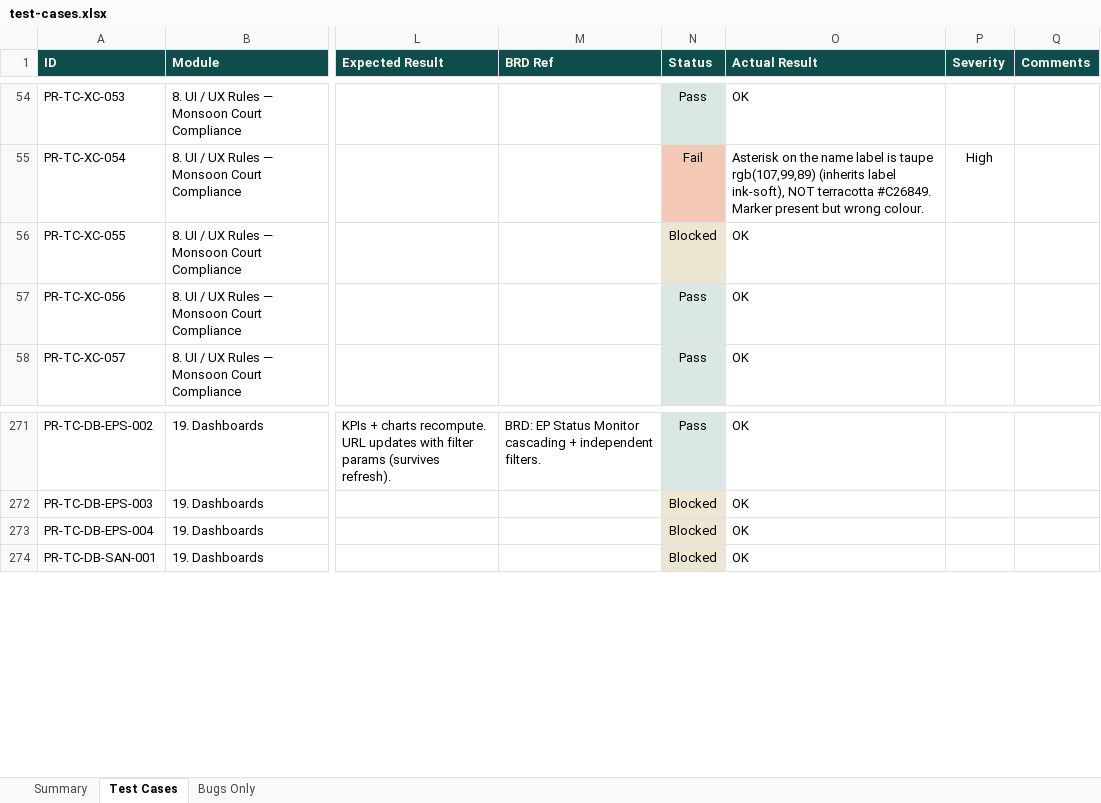
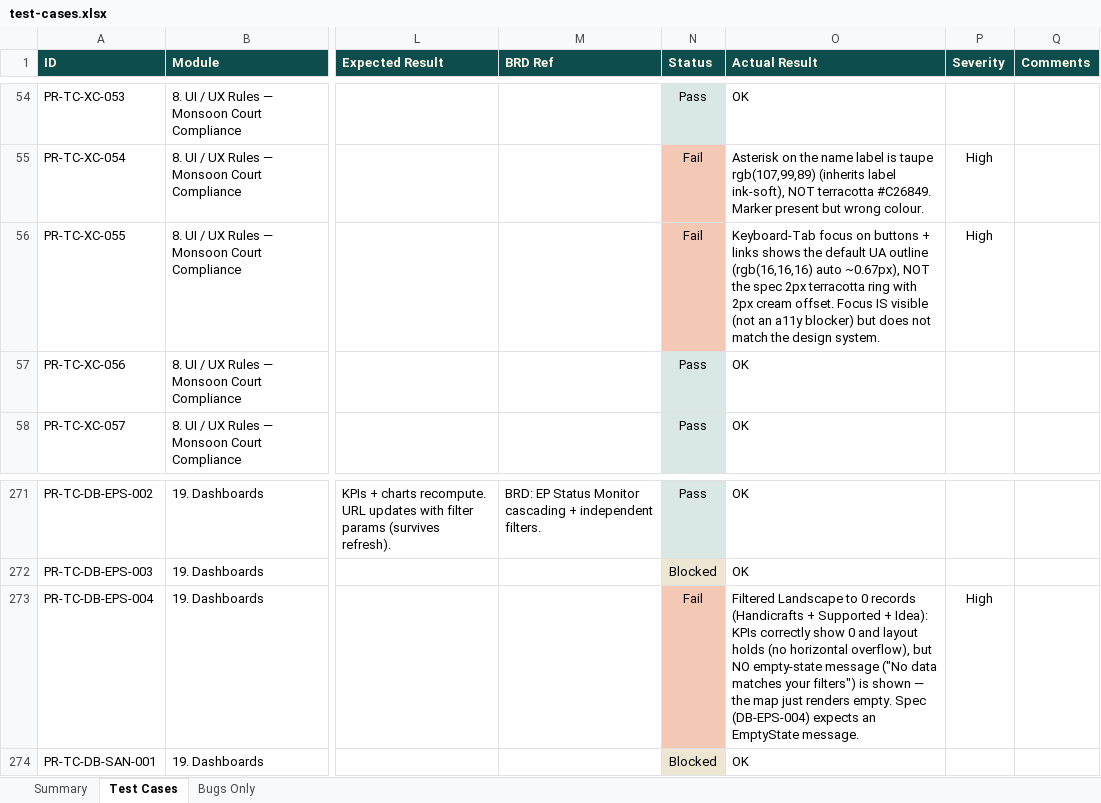
Before and after one commit to SamarthPaul/Prime-Documents, an Excel workbook: test-cases.xlsx, sheet Test Cases, drawn as a sheet; only a part is shown, gaps mark what is left out; values as stored, in another font and other column widths than the file's, no borders; the diff names each change by its address in the sheet, - before the commit and + after, or states it on an @@ line.

```diff
--- a/test-cases.xlsx (sheet Test Cases)
+++ b/test-cases.xlsx (sheet Test Cases)
-N56 (Status): Blocked
+N56 (Status): Fail
-N56 fill: #EDE6D2
+N56 fill: #F3C9B6
-O56 (Actual Result): OK
+O56 (Actual Result): Keyboard-Tab focus on buttons + links shows the default UA outline (rgb(16,16,16) auto ~0.67px), NOT the spec 2px terracotta ring with 2px cream offset. Focus IS visible (not an a11y blocker) but does not match the design system.
-P56 (Severity): (empty)
+P56 (Severity): High
-N273 (Status): Blocked
+N273 (Status): Fail
-N273 fill: #EDE6D2
+N273 fill: #F3C9B6
-O273 (Actual Result): OK
+O273 (Actual Result): Filtered Landscape to 0 records (Handicrafts + Supported + Idea): KPIs correctly show 0 and layout holds (no horizontal overflow), but NO empty-state message ("No data matches your filters") is shown — the map just renders empty. Spec (DB-EPS-004) expects an EmptyState message.
-P273 (Severity): (empty)
+P273 (Severity): High
```
Also changed, not shown: sheet Bugs Only, 1 other file.
